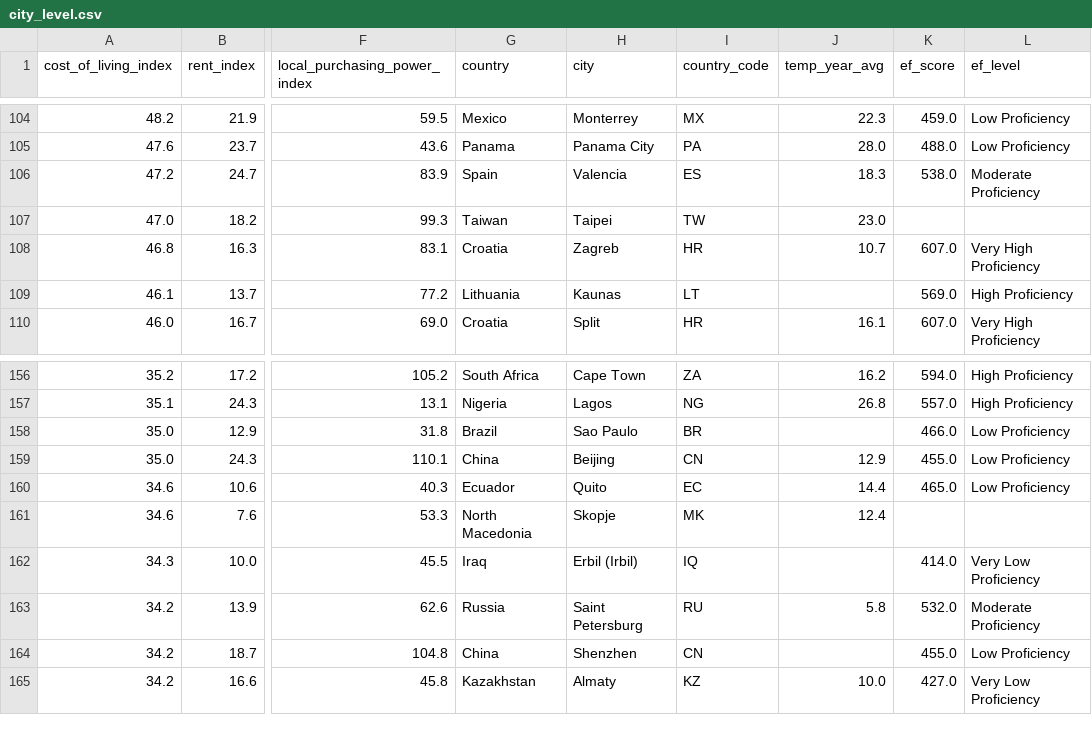
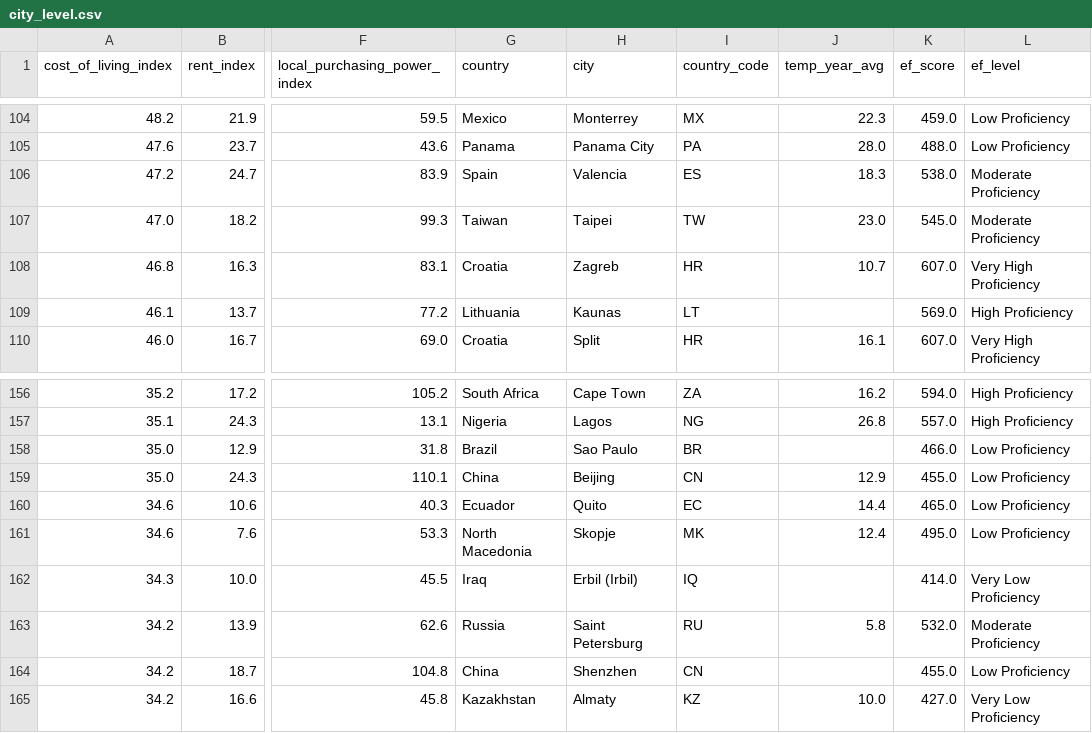
Before and after one commit to toyuKTH/Studyability, a CSV file: data/merged/city_level.csv, drawn as a sheet; only a part is shown, gaps mark what is left out; the diff covers the shown part only; the diff names each change by its address in the sheet, - before the commit and + after, or states it on an @@ line.

```diff
--- a/data/merged/city_level.csv
+++ b/data/merged/city_level.csv
-K107 (ef_score): (empty)
+K107 (ef_score): 545.0
-L107 (ef_level): (empty)
+L107 (ef_level): Moderate Proficiency
-K161 (ef_score): (empty)
+K161 (ef_score): 495.0
-L161 (ef_level): (empty)
+L161 (ef_level): Low Proficiency
```
Also changed, not shown: 18 edited cells elsewhere in this file, 3 other files.
